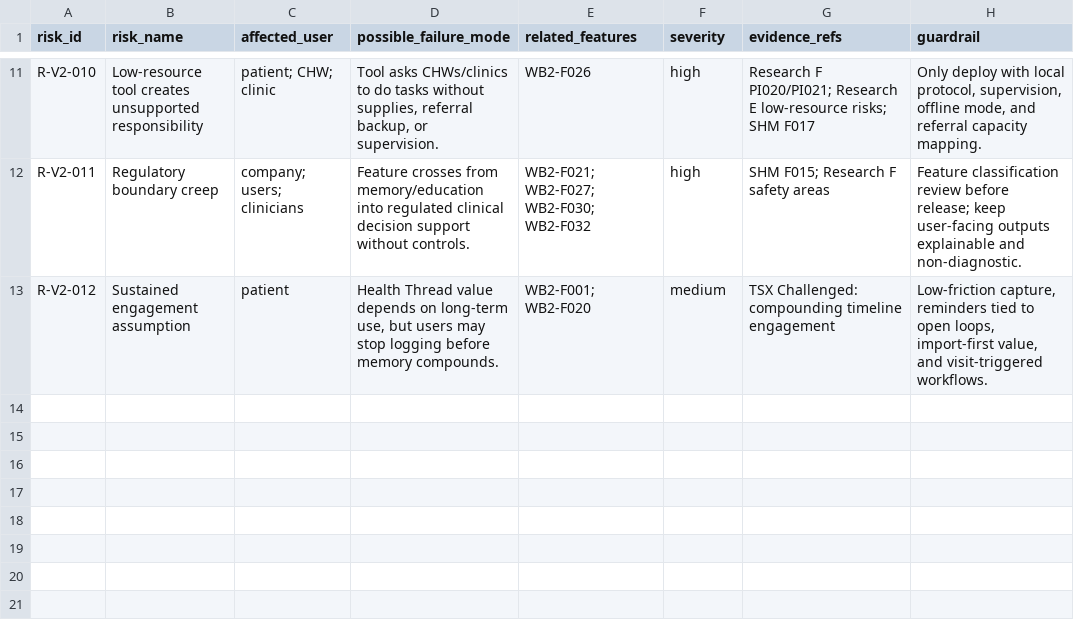
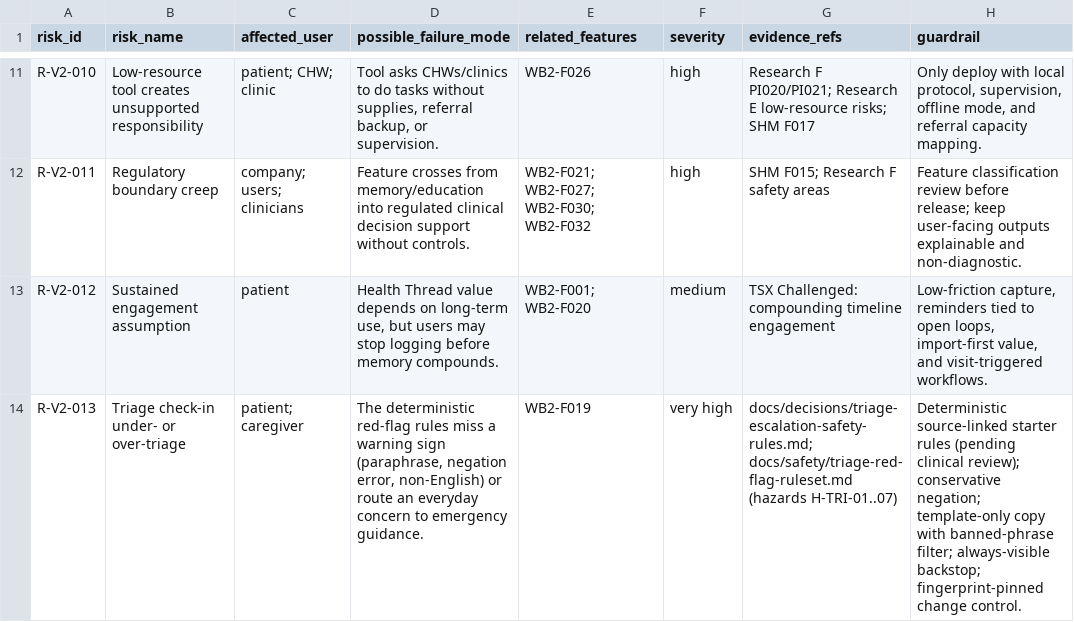
Before and after one commit to benneliass/wellbe-2, a CSV file: docs/safety/risk_register.csv, drawn as a sheet; only a part is shown, gaps mark what is left out; the diff names each change by its address in the sheet, - before the commit and + after, or states it on an @@ line.

```diff
--- a/docs/safety/risk_register.csv
+++ b/docs/safety/risk_register.csv
+row 14: R-V2-013 | Triage check-in under- or over-triage | patient; caregiver | The deterministic red-flag rules miss a warning sign (paraphrase, negation error, non-English) or route an everyday concern to emergency guidance. | WB2-F019 | very high | docs/decisions/triage-escalation-safety-rules.md; docs/safety/triage-red-flag-ruleset.md (hazards H-TRI-01..07) | Deterministic source-linked starter rules (pending clinical review); conservative negation; template-only copy with banned-phrase filter; always-visible backstop; fingerprint-pinned change control.
```
Also changed, not shown: 17 other files.
